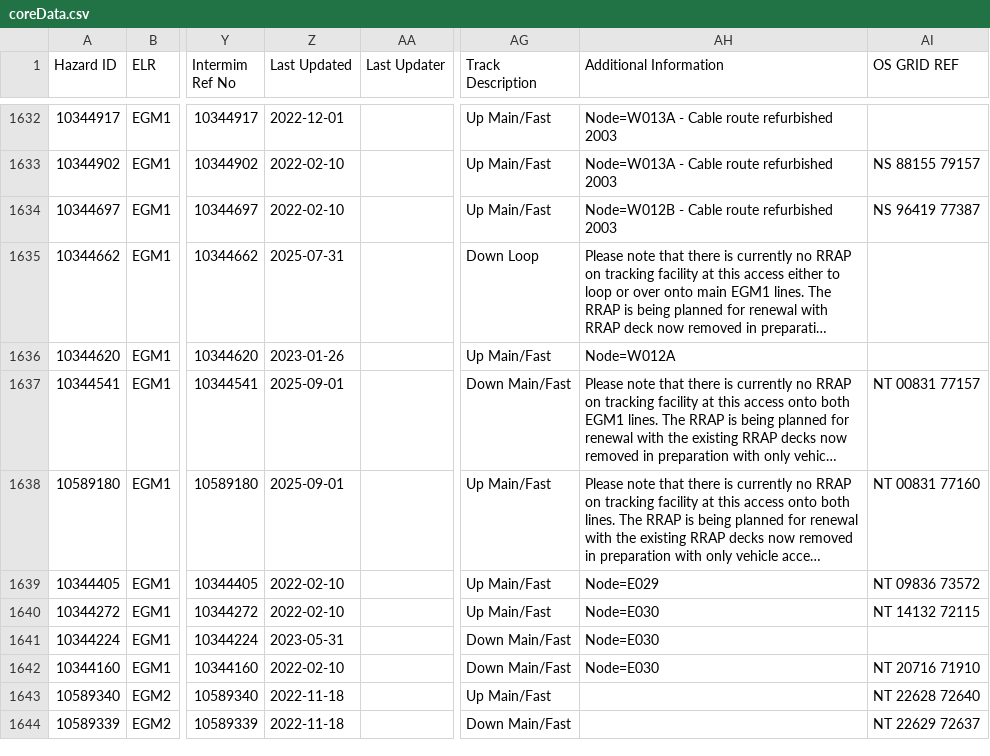
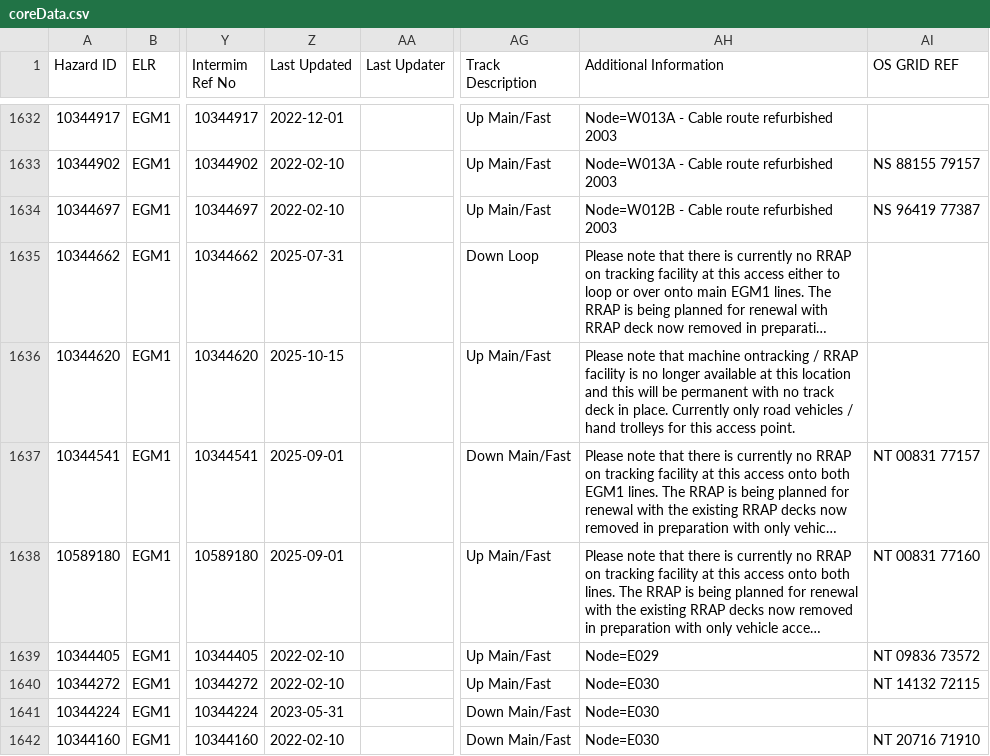
Before and after one commit to infrastructureclub/nr-national-hazard-directory, a CSV file: data/QL/coreData.csv, drawn as a sheet; only a part is shown, gaps mark what is left out; the shorter side is filled out with more unchanged rows; long unchanged cells end in …; the diff names each change by its address in the sheet, - before the commit and + after, or states it on an @@ line.

Commit message:
Automatic NRNHD data update

```diff
--- a/data/QL/coreData.csv
+++ b/data/QL/coreData.csv
-Z1636 (Last Updated): 2023-01-26
+Z1636 (Last Updated): 2025-10-15
-AH1636 (Additional Information): Node=W012A
+AH1636 (Additional Information): Please note that machine ontracking / RRAP facility is no longer available at this location and this will be permanent with no track deck in place. Currently only road vehicles / hand trolleys for this access point.
```
